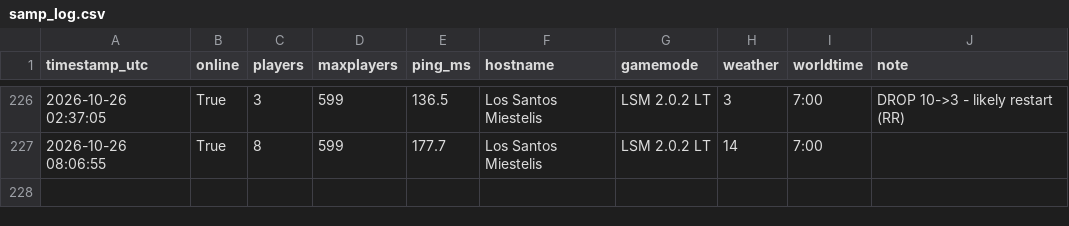
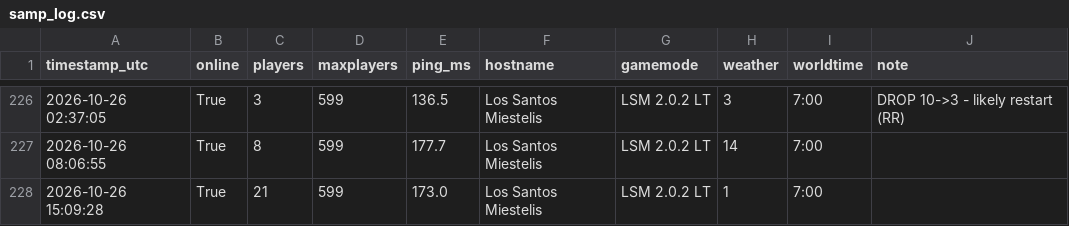
Before and after one commit to Garavitos/samp-monitor, a CSV file: samp_log.csv, drawn as a sheet; only a part is shown, gaps mark what is left out; the diff names each change by its address in the sheet, - before the commit and + after, or states it on an @@ line.

```diff
--- a/samp_log.csv
+++ b/samp_log.csv
+row 228: 2026-10-26 15:09:28 | True | 21 | 599 | 173.0 | Los Santos Miestelis | LSM 2.0.2 LT | 1 | 7:00
```
